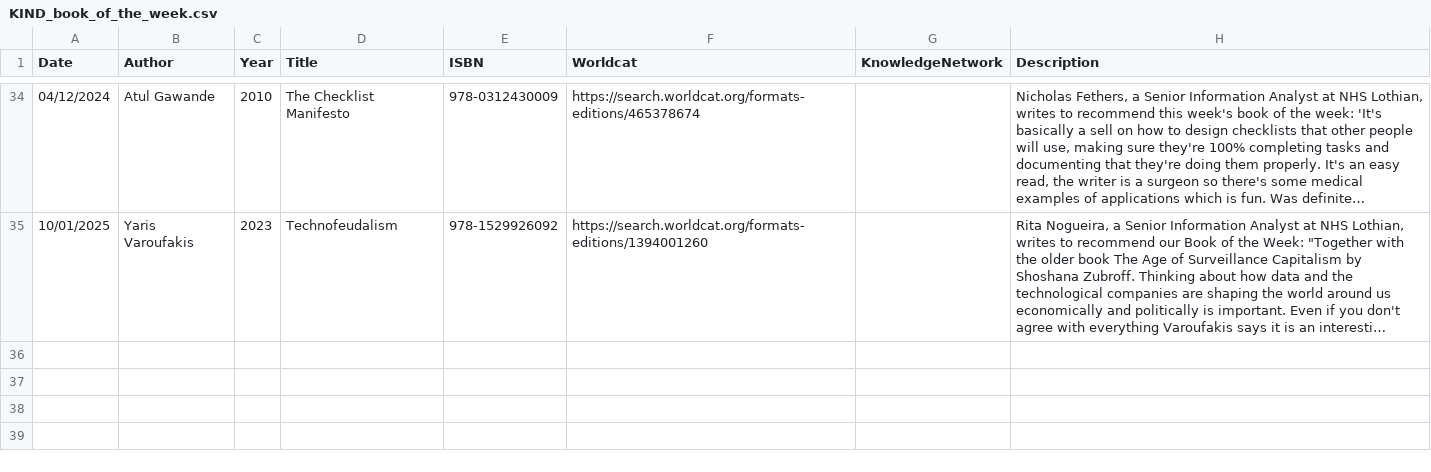
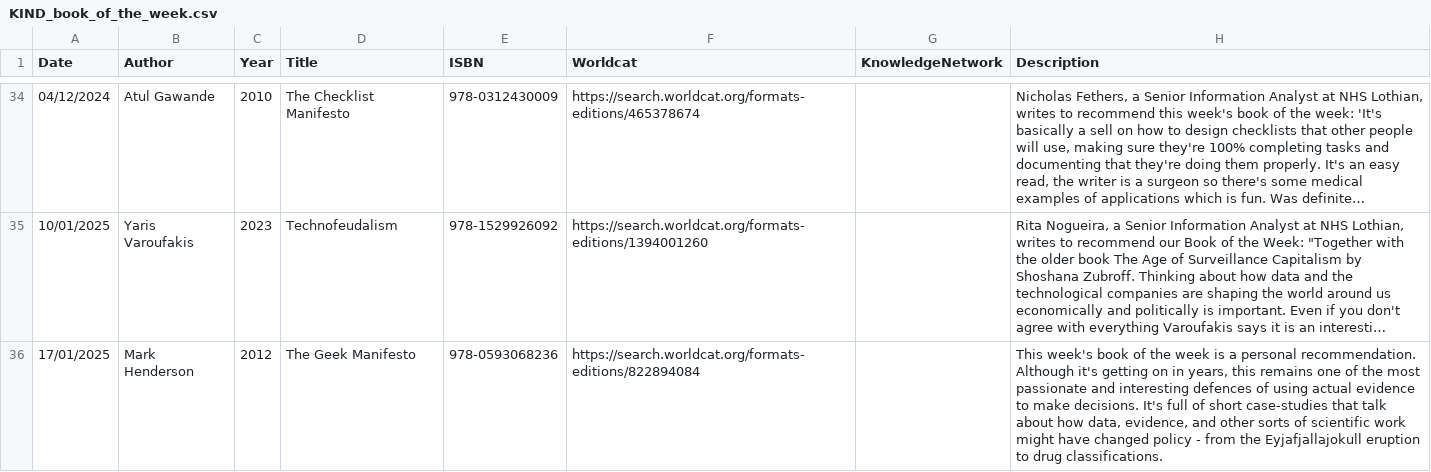
Before and after one commit to NES-DEW/KIND-community-standards, a CSV file: data/KIND_book_of_the_week.csv, drawn as a sheet; only a part is shown, gaps mark what is left out; long unchanged cells end in …; the diff names each change by its address in the sheet, - before the commit and + after, or states it on an @@ line.

```diff
--- a/data/KIND_book_of_the_week.csv
+++ b/data/KIND_book_of_the_week.csv
+row 36: 17/01/2025 | Mark Henderson | 2012 | The Geek Manifesto | 978-0593068236 | https://search.worldcat.org/formats-editions/822894084 |  | This week's book of the week is a personal recommendation. Although it's getting on in years, this remains one of the most passionate and interesting defences of using actual evidence to make decisions. It's full of short case-studies that talk about how data, evidence, and other sorts of scientific work might have changed policy - from the Eyjafjallajokull eruption to drug classifications.
```
Also changed, not shown: 29 other files.
